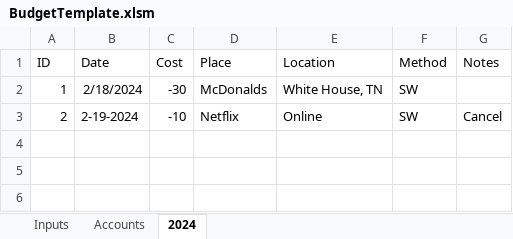
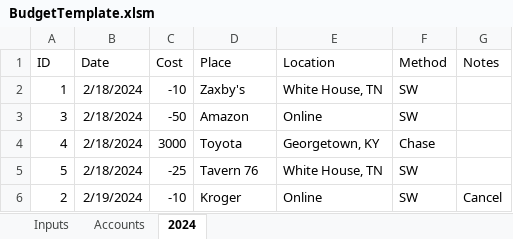
Before and after one commit to crazymugg/BudgetTemplate, an Excel workbook: BudgetTemplate.xlsm, sheet 2024, drawn as a sheet; values as stored, in another font and other column widths than the file's, no borders; table styles not drawn; addresses are those after the commit; the diff names each change by its address in the sheet, - before the commit and + after, or states it on an @@ line.

Commit message:
AddCost, EditCost, DeleteCost Methods Added

```diff
--- a/BudgetTemplate.xlsm (sheet 2024)
+++ b/BudgetTemplate.xlsm (sheet 2024)
-C2 (Cost): -30
+C2 (Cost): -10
-D2 (Place): McDonalds
+D2 (Place): Zaxby's
+row 3: 3 | 2/18/2024 | -50 | Amazon | Online | SW
+row 4: 4 | 2/18/2024 | 3000 | Toyota | Georgetown, KY | Chase
+row 5: 5 | 2/18/2024 | -25 | Tavern 76 | White House, TN | SW
-B6 (Date): 2-19-2024
+B6 (Date): 2/19/2024
-D6 (Place): Netflix
+D6 (Place): Kroger
```
Also changed, not shown: sheet Inputs, 4 other files.
